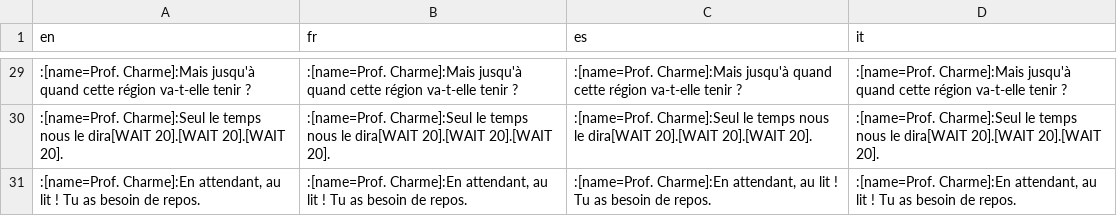
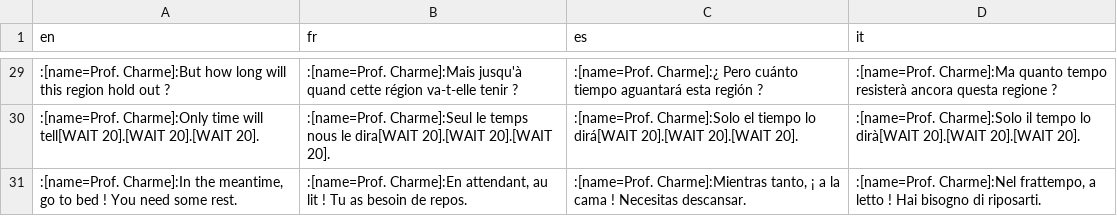
Before and after one commit to TiiToOnZ/Pokemon-ElementZ, a CSV file: Data/Text/Dialogs/1002.csv, drawn as a sheet; only a part is shown, gaps mark what is left out; the diff covers the shown part only; the diff names each change by its address in the sheet, - before the commit and + after, or states it on an @@ line.

```diff
--- a/Data/Text/Dialogs/1002.csv
+++ b/Data/Text/Dialogs/1002.csv
-A29 (en): :[name=Prof. Charme]:Mais jusqu'à quand cette région va-t-elle tenir ?
+A29 (en): :[name=Prof. Charme]:But how long will this region hold out ?
-C29 (es): :[name=Prof. Charme]:Mais jusqu'à quand cette région va-t-elle tenir ?
+C29 (es): :[name=Prof. Charme]:¿ Pero cuánto tiempo aguantará esta región ?
-D29 (it): :[name=Prof. Charme]:Mais jusqu'à quand cette région va-t-elle tenir ?
+D29 (it): :[name=Prof. Charme]:Ma quanto tempo resisterà ancora questa regione ?
-A30 (en): :[name=Prof. Charme]:Seul le temps nous le dira[WAIT 20].[WAIT 20].[WAIT…
+A30 (en): :[name=Prof. Charme]:Only time will tell[WAIT 20].[WAIT 20].[WAIT…
-C30 (es): :[name=Prof. Charme]:Seul le temps nous le dira[WAIT 20].[WAIT 20].[WAIT…
+C30 (es): :[name=Prof. Charme]:Solo el tiempo lo dirá[WAIT 20].[WAIT 20].[WAIT…
-D30 (it): :[name=Prof. Charme]:Seul le temps nous le dira[WAIT 20].[WAIT 20].[WAIT…
+D30 (it): :[name=Prof. Charme]:Solo il tempo lo dirà[WAIT 20].[WAIT 20].[WAIT…
-A31 (en): :[name=Prof. Charme]:En attendant, au lit ! Tu as besoin de repos.
+A31 (en): :[name=Prof. Charme]:In the meantime, go to bed ! You need some rest.
-C31 (es): :[name=Prof. Charme]:En attendant, au lit ! Tu as besoin de repos.
+C31 (es): :[name=Prof. Charme]:Mientras tanto, ¡ a la cama ! Necesitas descansar.
-D31 (it): :[name=Prof. Charme]:En attendant, au lit ! Tu as besoin de repos.
+D31 (it): :[name=Prof. Charme]:Nel frattempo, a letto ! Hai bisogno di riposarti.
```
Also changed, not shown: 2 added rows, 2 removed rows and 57 edited cells elsewhere in this file.
